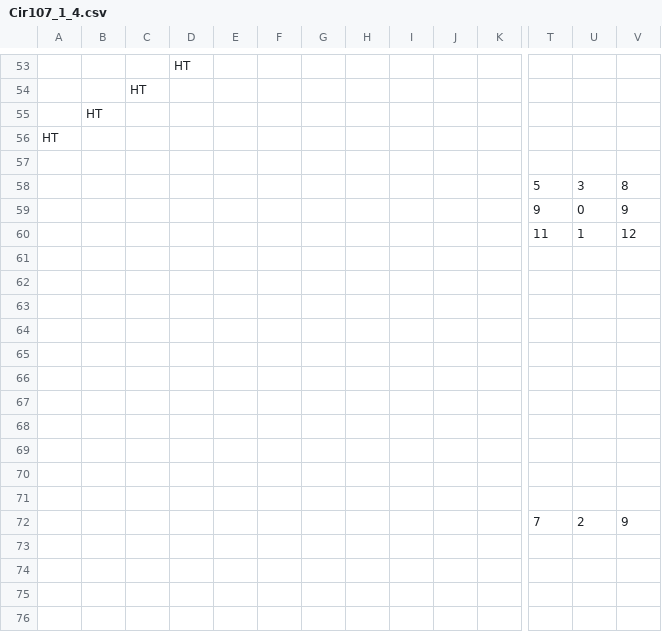
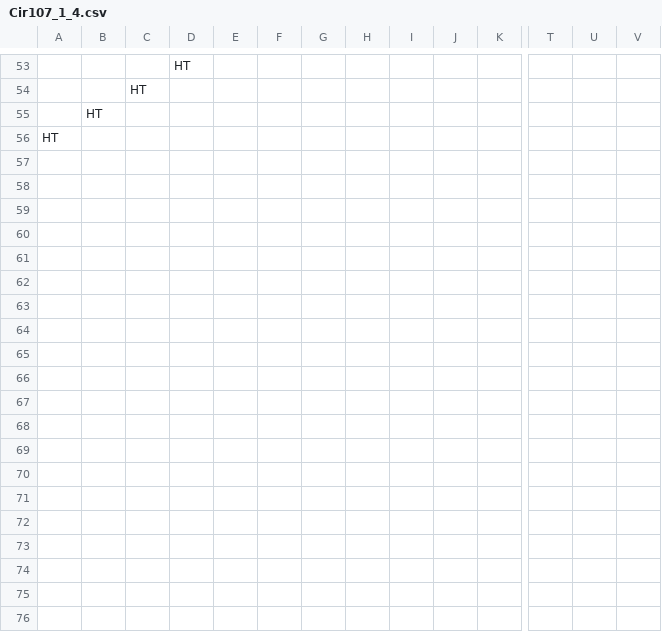
Before and after one commit to openalea/strawberry, a CSV file: strawberry/share/data/Cir107_1_4.csv, drawn as a sheet; only a part is shown, gaps mark what is left out; rows hold the shown columns only; the diff covers the shown part only; the diff names each change by its address in the sheet, - before the commit and + after, or states it on an @@ line.

```diff
--- a/strawberry/share/data/Cir107_1_4.csv
+++ b/strawberry/share/data/Cir107_1_4.csv
-row 57: (empty)
-row 58:  |  |  |  |  |  |  |  |  |  |  | 5 | 3 | 8
-row 59:  |  |  |  |  |  |  |  |  |  |  | 9 | 0 | 9
-row 60:  |  |  |  |  |  |  |  |  |  |  | 11 | 1 | 12
-row 61: (empty)
-row 62: (empty)
-row 63: (empty)
-row 64: (empty)
-row 65: (empty)
-row 66: (empty)
-row 67: (empty)
-row 68: (empty)
-row 69: (empty)
-row 70: (empty)
-row 71: (empty)
-row 72:  |  |  |  |  |  |  |  |  |  |  | 7 | 2 | 9
-row 73: (empty)
-row 74: (empty)
-row 75: (empty)
-row 76: (empty)
```
Also changed, not shown: 44 removed rows elsewhere in this file, strawberry/share/data/Cir107_1_5.csv.
